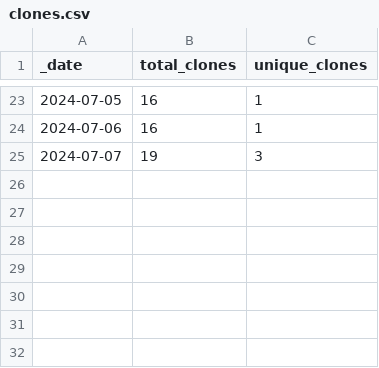
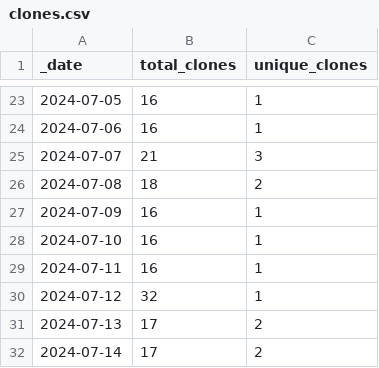
Before and after one commit to ansible-middleware/amq, a CSV file: traffic/clones.csv, drawn as a sheet; only a part is shown, gaps mark what is left out.

Commit message:
GitHub traffic

```diff
--- a/traffic/clones.csv
+++ b/traffic/clones.csv
@@ -24,2 +24,9 @@ _date,total_clones,unique_clones
 2024-07-06,16,1
-2024-07-07,19,3
+2024-07-07,21,3
+2024-07-08,18,2
+2024-07-09,16,1
+2024-07-10,16,1
+2024-07-11,16,1
+2024-07-12,32,1
+2024-07-13,17,2
+2024-07-14,17,2
```
Also changed, not shown: traffic/views.csv, 1 other file.
